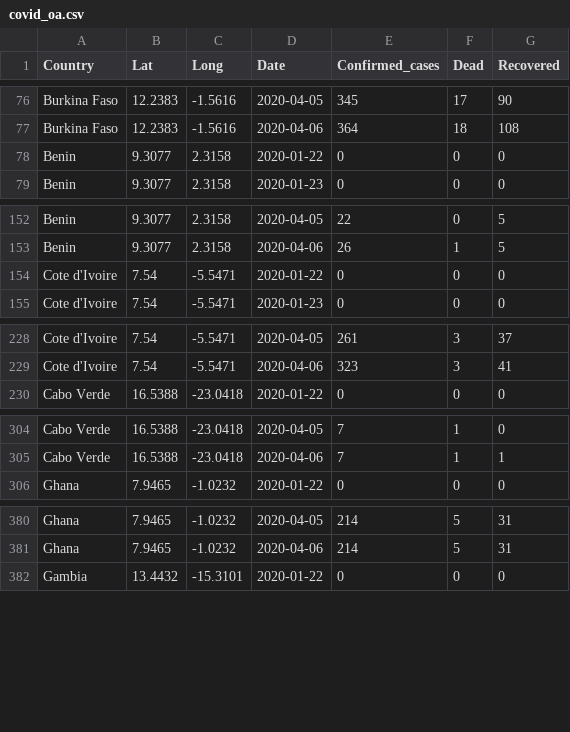
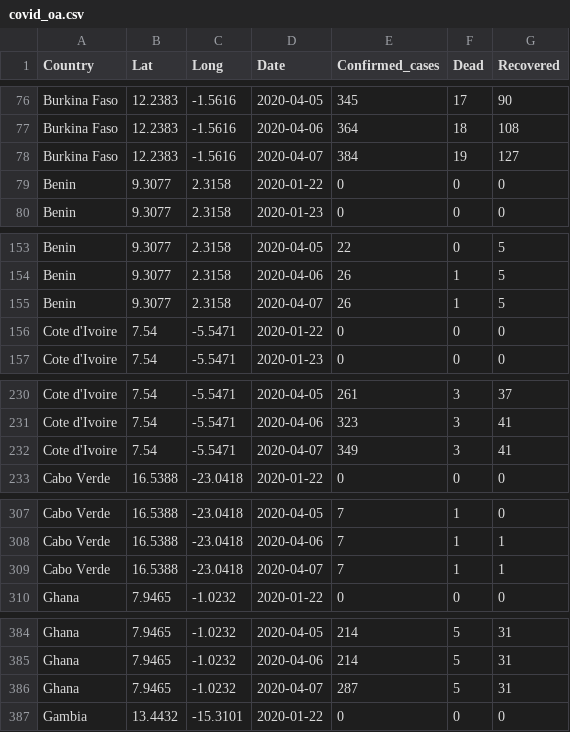
Before and after one commit to gonhonoria/Covid_West_Africa, a CSV file: covid_oa.csv, drawn as a sheet; only a part is shown, gaps mark what is left out; the diff covers the shown part only; the diff names each change by its address in the sheet, - before the commit and + after, or states it on an @@ line.

```diff
--- a/covid_oa.csv
+++ b/covid_oa.csv
+row 78: Burkina Faso | 12.2383 | -1.5616 | 2020-04-07 | 384 | 19 | 127
+row 155: Benin | 9.3077 | 2.3158 | 2020-04-07 | 26 | 1 | 5
+row 232: Cote d'Ivoire | 7.54 | -5.5471 | 2020-04-07 | 349 | 3 | 41
+row 309: Cabo Verde | 16.5388 | -23.0418 | 2020-04-07 | 7 | 1 | 1
+row 386: Ghana | 7.9465 | -1.0232 | 2020-04-07 | 287 | 5 | 31
```
Also changed, not shown: 10 added rows elsewhere in this file, 1 other file.
